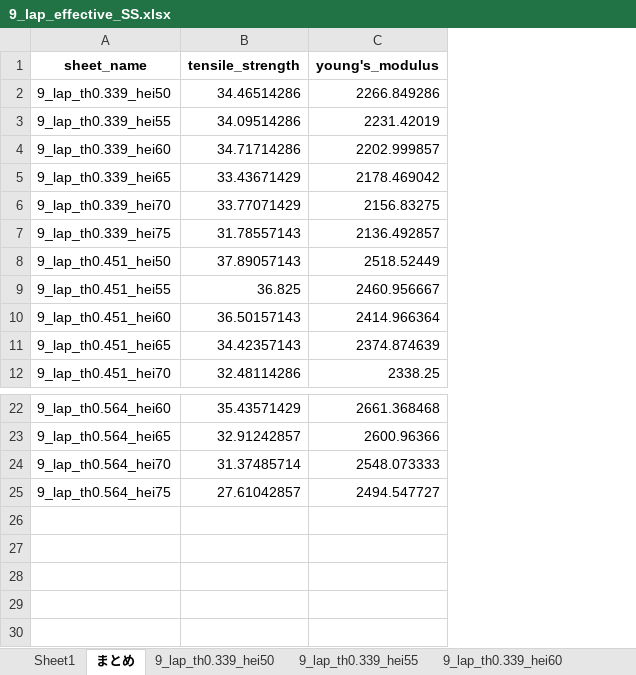
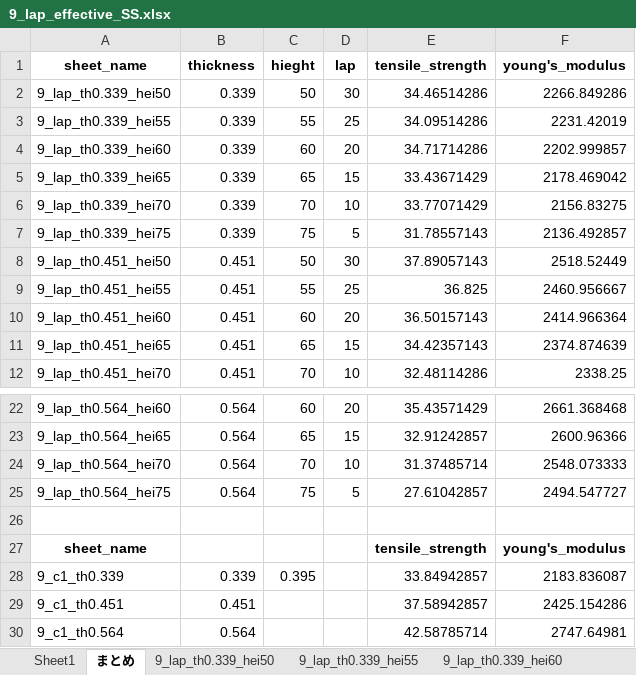
Before and after one commit to jay0423/ansys-management-3dPrinter, an Excel workbook: 9/lap_effective/9_lap_effective_SS.xlsx, sheet まとめ, drawn as a sheet; only a part is shown, gaps mark what is left out; values as stored, in another font and other column widths than the file's, no borders; charts and pictures not drawn; the diff names each change by its address in the sheet, - before the commit and + after, or states it on an @@ line.

```diff
--- a/9/lap_effective/9_lap_effective_SS.xlsx (sheet まとめ)
+++ b/9/lap_effective/9_lap_effective_SS.xlsx (sheet まとめ)
+column B (thickness), rows 2-12: 0.339 | 0.339 | 0.339 | 0.339 | 0.339 | 0.339 | 0.451 | 0.451 | 0.451 | 0.451 | 0.451; rows 22-25: all 0.564
+column C (hieght), rows 2-12: 50 | 55 | 60 | 65 | 70 | 75 | 50 | 55 | 60 | 65 | 70; rows 22-25: 60 | 65 | 70 | 75
+column D (lap), rows 2-12: 30 | 25 | 20 | 15 | 10 | 5 | 30 | 25 | 20 | 15 | 10; rows 22-25: 20 | 15 | 10 | 5
+row 26: (empty)
+row 27: sheet_name |  |  |  | tensile_strength | young's_modulus
+row 28: 9_c1_th0.339 | 0.339 | 0.395 |  | 33.84942857 | 2183.836087
+row 29: 9_c1_th0.451 | 0.451 |  |  | 37.58942857 | 2425.154286
+row 30: 9_c1_th0.564 | 0.564 |  |  | 42.58785714 | 2747.64981
```
Also changed, not shown: charts or pictures, 9/cfrp1/9_cfrp1_SS.xlsx, 43 other files.
